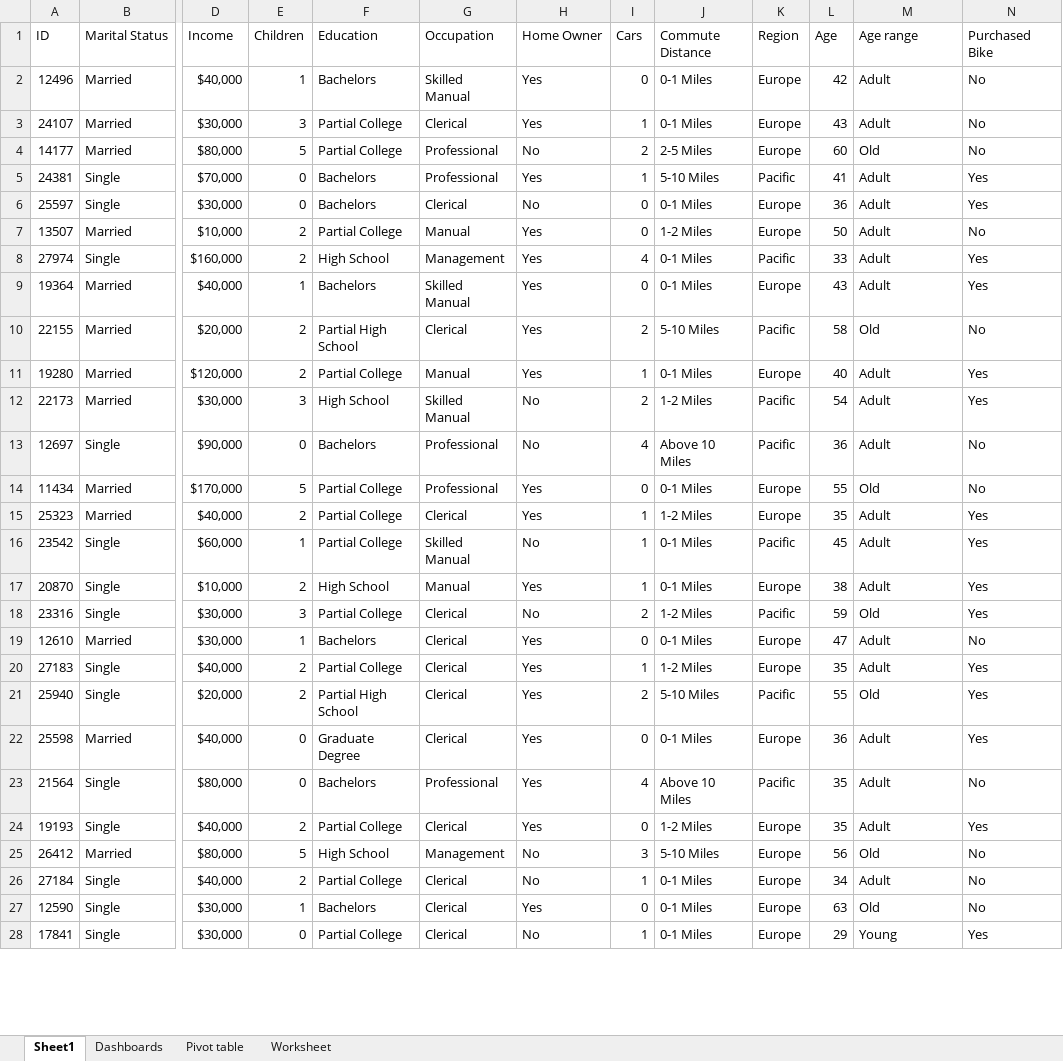
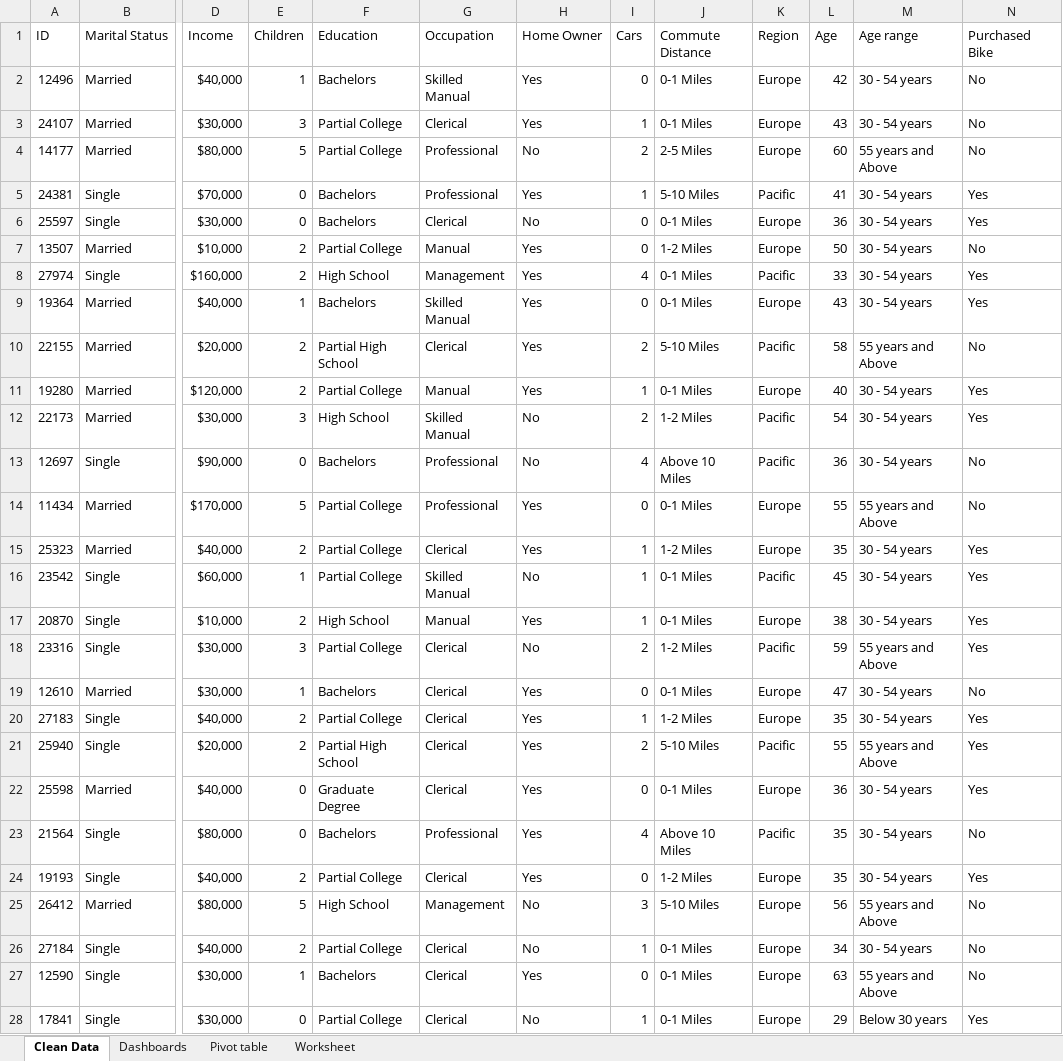
Before and after one commit to Ahdemik/Excel-Reports, an Excel workbook: Purchase of bikes survey.xlsx, sheet Clean Data, drawn as a sheet; only a part is shown, gaps mark what is left out; values as stored, in another font and other column widths than the file's, no borders; the diff covers the shown part only; the diff names each change by its address in the sheet, - before the commit and + after, or states it on an @@ line.

```diff
--- a/Purchase of bikes survey.xlsx (sheet Clean Data)
+++ b/Purchase of bikes survey.xlsx (sheet Clean Data)
-sheet tab: Sheet1
+sheet tab: Clean Data
-M2:M3 (Age range): Adult
+M2:M3 (Age range): 30 - 54 years
-M4 (Age range): Old
+M4 (Age range): 55 years and Above
-M5:M9 (Age range): Adult
+M5:M9 (Age range): 30 - 54 years
-M10 (Age range): Old
+M10 (Age range): 55 years and Above
-M11:M13 (Age range): Adult
+M11:M13 (Age range): 30 - 54 years
-M14 (Age range): Old
+M14 (Age range): 55 years and Above
-M15:M17 (Age range): Adult
+M15:M17 (Age range): 30 - 54 years
-M18 (Age range): Old
+M18 (Age range): 55 years and Above
-M19:M20 (Age range): Adult
+M19:M20 (Age range): 30 - 54 years
-M21 (Age range): Old
+M21 (Age range): 55 years and Above
-M22:M24 (Age range): Adult
+M22:M24 (Age range): 30 - 54 years
-M25 (Age range): Old
+M25 (Age range): 55 years and Above
-M26 (Age range): Adult
+M26 (Age range): 30 - 54 years
-M27 (Age range): Old
+M27 (Age range): 55 years and Above
-M28 (Age range): Young
+M28 (Age range): Below 30 years
```
Also changed, not shown: 973 edited cells elsewhere in this sheet, sheet Pivot table, sheet Dashboards, charts or pictures, Student performance survey.xlsx.
